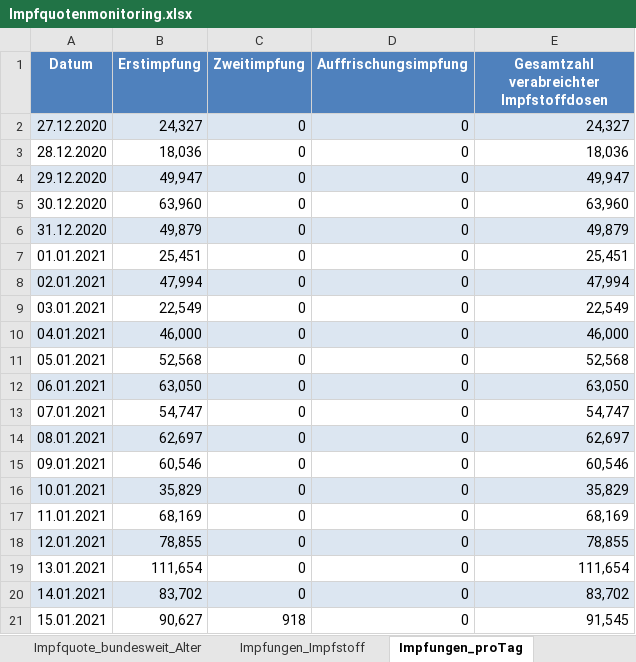
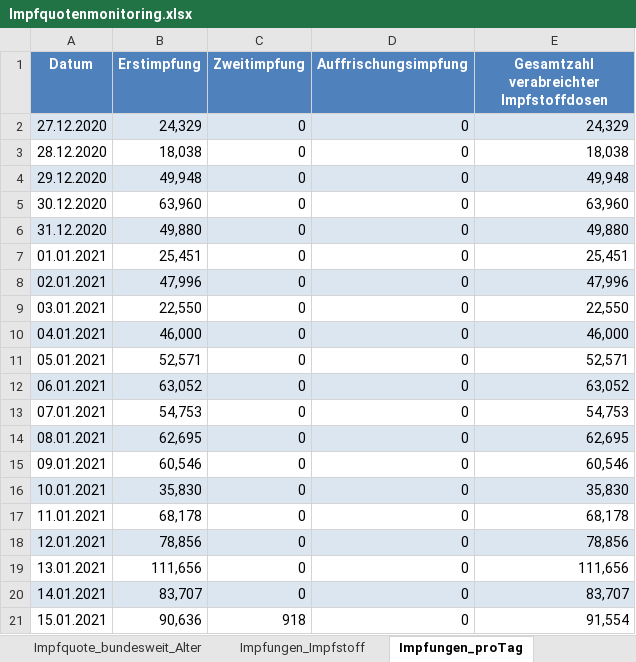
Before and after one commit to hodoi05/vaccinedata, an Excel workbook: data/source/Impfquotenmonitoring.xlsx, sheet Impfungen_proTag, drawn as a sheet; only a part is shown; values as stored, in another font and other column widths than the file's, no borders; the diff covers the shown part only; the diff names each change by its address in the sheet, - before the commit and + after, or states it on an @@ line.

```diff
--- a/data/source/Impfquotenmonitoring.xlsx (sheet Impfungen_proTag)
+++ b/data/source/Impfquotenmonitoring.xlsx (sheet Impfungen_proTag)
-B2 (Erstimpfung): 24,327
+B2 (Erstimpfung): 24,329
-E2: 24,327
+E2: 24,329
-B3 (Erstimpfung): 18,036
+B3 (Erstimpfung): 18,038
-E3: 18,036
+E3: 18,038
-B4 (Erstimpfung): 49,947
+B4 (Erstimpfung): 49,948
-E4: 49,947
+E4: 49,948
-B6 (Erstimpfung): 49,879
+B6 (Erstimpfung): 49,880
-E6: 49,879
+E6: 49,880
-B8 (Erstimpfung): 47,994
+B8 (Erstimpfung): 47,996
-E8: 47,994
+E8: 47,996
-B9 (Erstimpfung): 22,549
+B9 (Erstimpfung): 22,550
-E9: 22,549
+E9: 22,550
-B11 (Erstimpfung): 52,568
+B11 (Erstimpfung): 52,571
-E11: 52,568
+E11: 52,571
-B12 (Erstimpfung): 63,050
+B12 (Erstimpfung): 63,052
-E12: 63,050
+E12: 63,052
-B13 (Erstimpfung): 54,747
+B13 (Erstimpfung): 54,753
-E13: 54,747
+E13: 54,753
-B14 (Erstimpfung): 62,697
+B14 (Erstimpfung): 62,695
-E14: 62,697
+E14: 62,695
-B16 (Erstimpfung): 35,829
+B16 (Erstimpfung): 35,830
-E16: 35,829
+E16: 35,830
-B17 (Erstimpfung): 68,169
+B17 (Erstimpfung): 68,178
-E17: 68,169
+E17: 68,178
-B18 (Erstimpfung): 78,855
+B18 (Erstimpfung): 78,856
-E18: 78,855
+E18: 78,856
-B19 (Erstimpfung): 111,654
+B19 (Erstimpfung): 111,656
-E19: 111,654
+E19: 111,656
-B20 (Erstimpfung): 83,702
+B20 (Erstimpfung): 83,707
-E20: 83,702
+E20: 83,707
-B21 (Erstimpfung): 90,627
+B21 (Erstimpfung): 90,636
-E21: 91,545
+E21: 91,554
```
Also changed, not shown: 1 added row, 676 edited cells and cell formats elsewhere in this sheet, sheet Impfungen_Impfstoff, sheet Impfquote_bundesweit_Alter, sheet Erläuterung, 18 other files.
